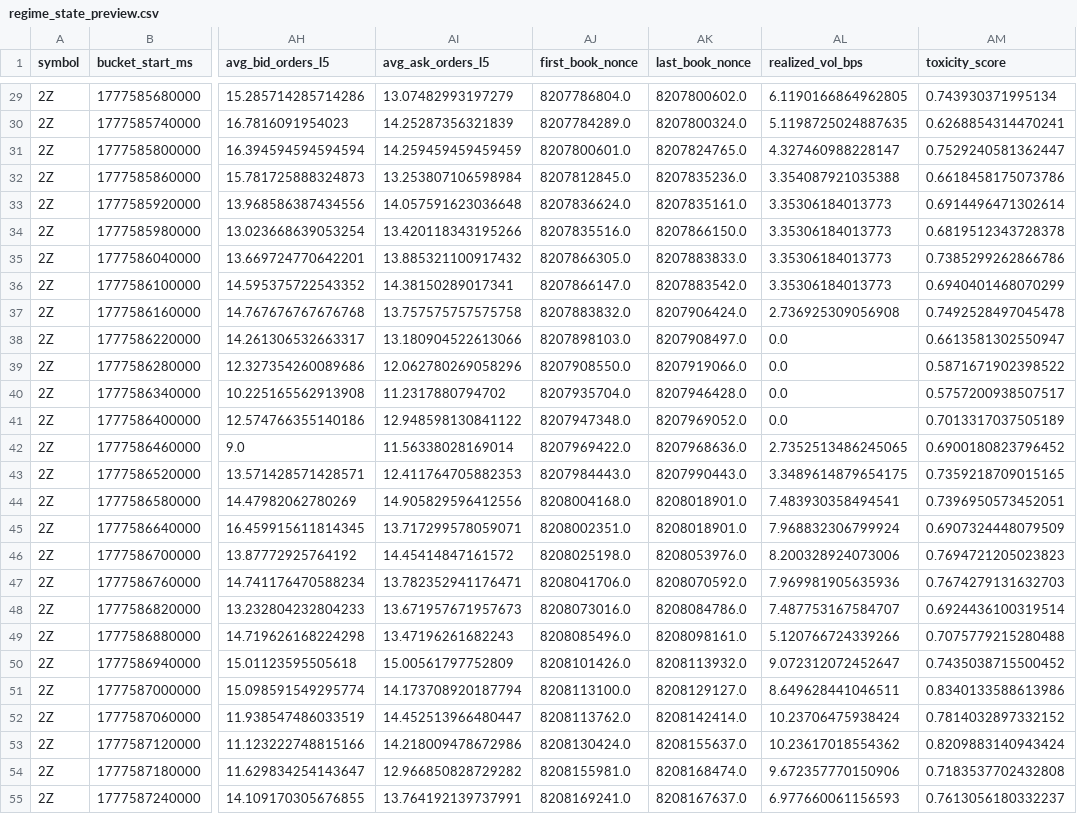
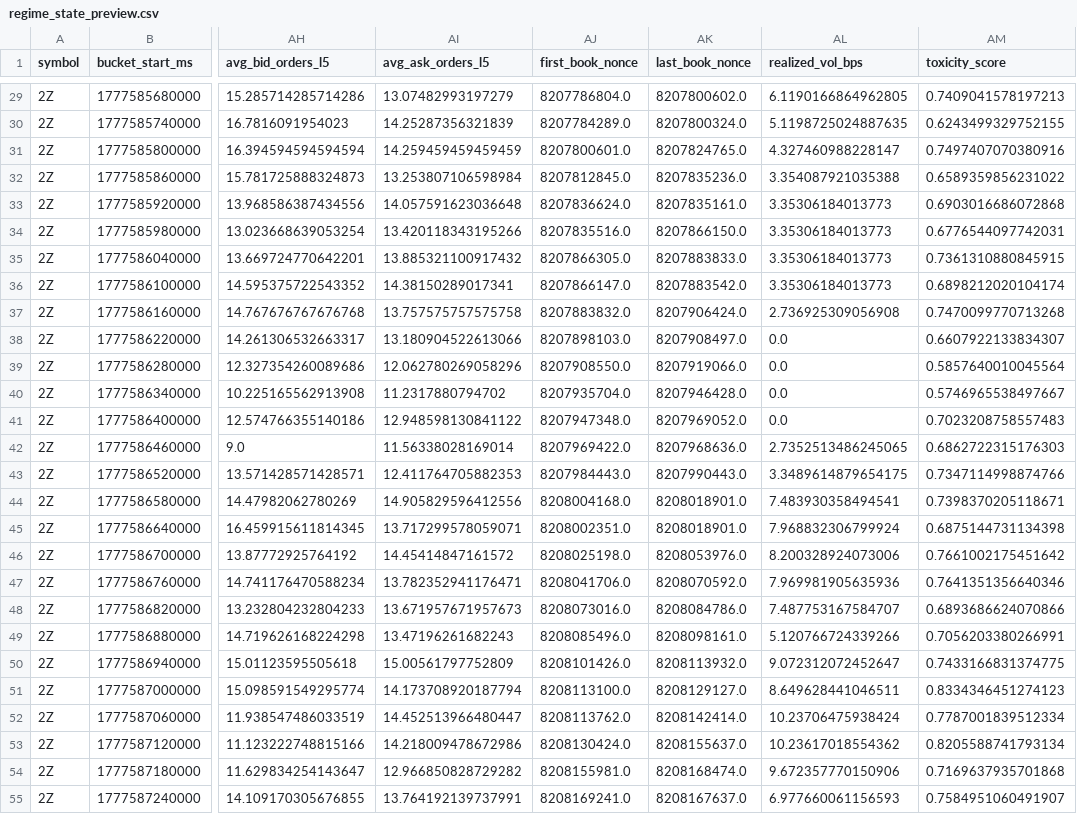
Before and after one commit to autoresearch-trading/autoresearch-trading, a CSV file: docs/experiments/non-hft-regime-state/regime_state_preview.csv, drawn as a sheet; only a part is shown, gaps mark what is left out; the diff covers the shown part only; the diff names each change by its address in the sheet, - before the commit and + after, or states it on an @@ line.

```diff
--- a/docs/experiments/non-hft-regime-state/regime_state_preview.csv
+++ b/docs/experiments/non-hft-regime-state/regime_state_preview.csv
-AM29 (toxicity_score): 0.743930371995134
+AM29 (toxicity_score): 0.7409041578197213
-AM30 (toxicity_score): 0.6268854314470241
+AM30 (toxicity_score): 0.6243499329752155
-AM31 (toxicity_score): 0.7529240581362447
+AM31 (toxicity_score): 0.7497407070380916
-AM32 (toxicity_score): 0.6618458175073786
+AM32 (toxicity_score): 0.6589359856231022
-AM33 (toxicity_score): 0.6914496471302614
+AM33 (toxicity_score): 0.6903016686072868
-AM34 (toxicity_score): 0.6819512343728378
+AM34 (toxicity_score): 0.6776544097742031
-AM35 (toxicity_score): 0.7385299262866786
+AM35 (toxicity_score): 0.7361310880845915
-AM36 (toxicity_score): 0.6940401468070299
+AM36 (toxicity_score): 0.6898212020104174
-AM37 (toxicity_score): 0.7492528497045478
+AM37 (toxicity_score): 0.7470099770713268
-AM38 (toxicity_score): 0.6613581302550947
+AM38 (toxicity_score): 0.6607922133834307
-AM39 (toxicity_score): 0.5871671902398522
+AM39 (toxicity_score): 0.5857640010045564
-AM40 (toxicity_score): 0.5757200938507517
+AM40 (toxicity_score): 0.5746965538497667
-AM41 (toxicity_score): 0.7013317037505189
+AM41 (toxicity_score): 0.7023208758557483
-AM42 (toxicity_score): 0.6900180823796452
+AM42 (toxicity_score): 0.6862722315176303
-AM43 (toxicity_score): 0.7359218709015165
+AM43 (toxicity_score): 0.7347114998874766
-AM44 (toxicity_score): 0.7396950573452051
+AM44 (toxicity_score): 0.7398370205118671
-AM45 (toxicity_score): 0.6907324448079509
+AM45 (toxicity_score): 0.6875144731134398
-AM46 (toxicity_score): 0.7694721205023823
+AM46 (toxicity_score): 0.7661002175451642
-AM47 (toxicity_score): 0.7674279131632703
+AM47 (toxicity_score): 0.7641351356640346
-AM48 (toxicity_score): 0.6924436100319514
+AM48 (toxicity_score): 0.6893686624070866
-AM49 (toxicity_score): 0.7075779215280488
+AM49 (toxicity_score): 0.7056203380266991
-AM50 (toxicity_score): 0.7435038715500452
+AM50 (toxicity_score): 0.7433166831374775
-AM51 (toxicity_score): 0.8340133588613986
+AM51 (toxicity_score): 0.8334346451274123
-AM52 (toxicity_score): 0.7814032897332152
+AM52 (toxicity_score): 0.7787001839512334
-AM53 (toxicity_score): 0.8209883140943424
+AM53 (toxicity_score): 0.8205588741793134
-AM54 (toxicity_score): 0.7183537702432808
+AM54 (toxicity_score): 0.7169637935701868
-AM55 (toxicity_score): 0.7613056180332237
+AM55 (toxicity_score): 0.7584951060491907
```
Also changed, not shown: 173 edited cells elsewhere in this file, docs/experiments/paper-trading-eligibility/symbol_eligibility.csv, docs/experiments/toxic-regime-overlay/hour_summary.csv, 10 other files.
